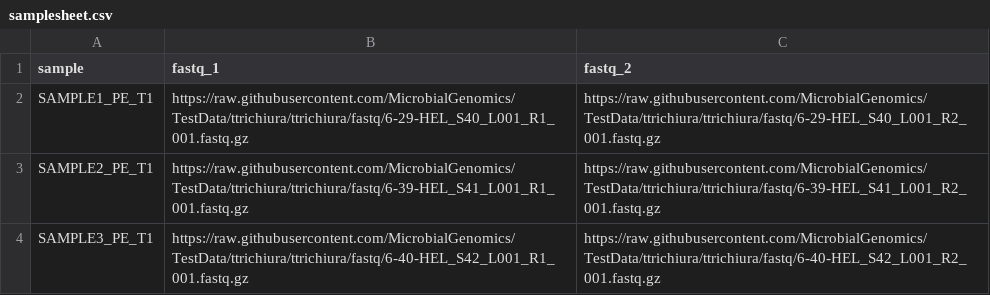
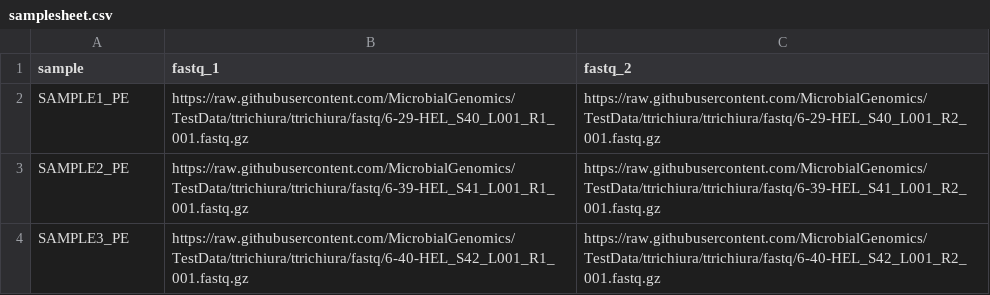
Before and after one commit to MicrobialGenomics/TestData, a CSV file: ttrichiura/samplesheet/samplesheet.csv, drawn as a sheet.

Commit message:
samplesheet bug

```diff
--- a/ttrichiura/samplesheet/samplesheet.csv
+++ b/ttrichiura/samplesheet/samplesheet.csv
@@ -1,4 +1,4 @@
 sample,fastq_1,fastq_2
-SAMPLE1_PE_T1,https://raw.githubusercontent.com/MicrobialGenomics/TestData/ttrichiura/ttrichiura/fastq/6-29-HEL_S40_L001_R1_001.fastq.gz,https://raw.githubusercontent.com/MicrobialGenomics/TestData/ttrichiura/ttrichiura/fastq/6-29-HEL_S40_L001_R2_001.fastq.gz
-SAMPLE2_PE_T1,https://raw.githubusercontent.com/MicrobialGenomics/TestData/ttrichiura/ttrichiura/fastq/6-39-HEL_S41_L001_R1_001.fastq.gz,https://raw.githubusercontent.com/MicrobialGenomics/TestData/ttrichiura/ttrichiura/fastq/6-39-HEL_S41_L001_R2_001.fastq.gz
-SAMPLE3_PE_T1,https://raw.githubusercontent.com/MicrobialGenomics/TestData/ttrichiura/ttrichiura/fastq/6-40-HEL_S42_L001_R1_001.fastq.gz,https://raw.githubusercontent.com/MicrobialGenomics/TestData/ttrichiura/ttrichiura/fastq/6-40-HEL_S42_L001_R2_001.fastq.gz
+SAMPLE1_PE,https://raw.githubusercontent.com/MicrobialGenomics/TestData/ttrichiura/ttrichiura/fastq/6-29-HEL_S40_L001_R1_001.fastq.gz,https://raw.githubusercontent.com/MicrobialGenomics/TestData/ttrichiura/ttrichiura/fastq/6-29-HEL_S40_L001_R2_001.fastq.gz
+SAMPLE2_PE,https://raw.githubusercontent.com/MicrobialGenomics/TestData/ttrichiura/ttrichiura/fastq/6-39-HEL_S41_L001_R1_001.fastq.gz,https://raw.githubusercontent.com/MicrobialGenomics/TestData/ttrichiura/ttrichiura/fastq/6-39-HEL_S41_L001_R2_001.fastq.gz
+SAMPLE3_PE,https://raw.githubusercontent.com/MicrobialGenomics/TestData/ttrichiura/ttrichiura/fastq/6-40-HEL_S42_L001_R1_001.fastq.gz,https://raw.githubusercontent.com/MicrobialGenomics/TestData/ttrichiura/ttrichiura/fastq/6-40-HEL_S42_L001_R2_001.fastq.gz
```
